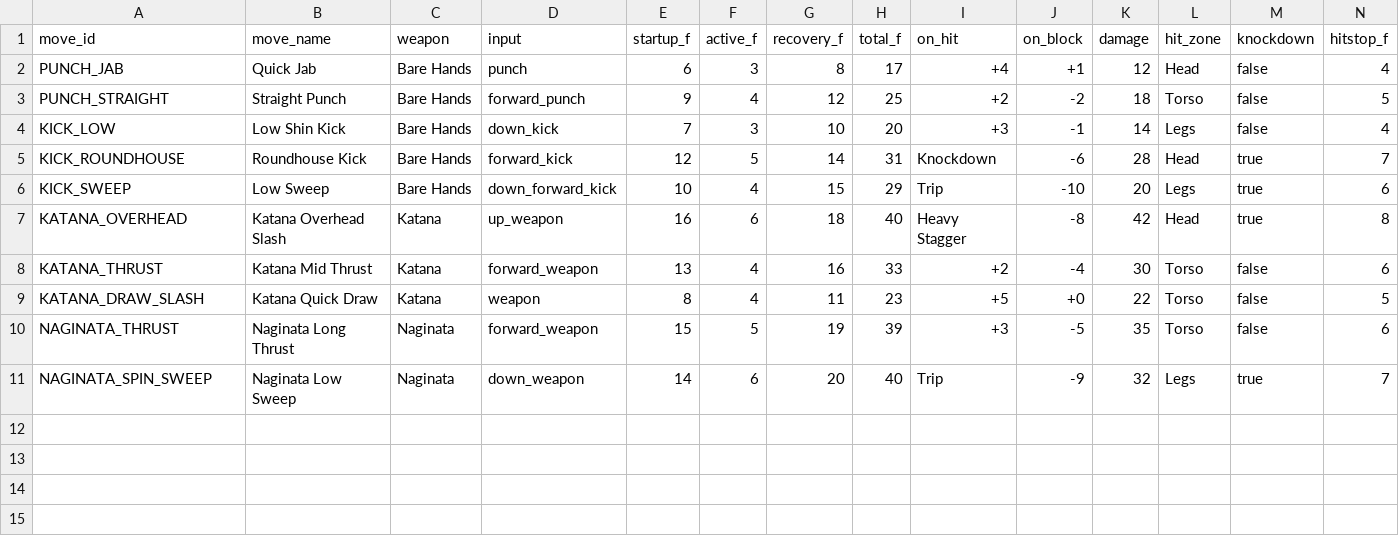
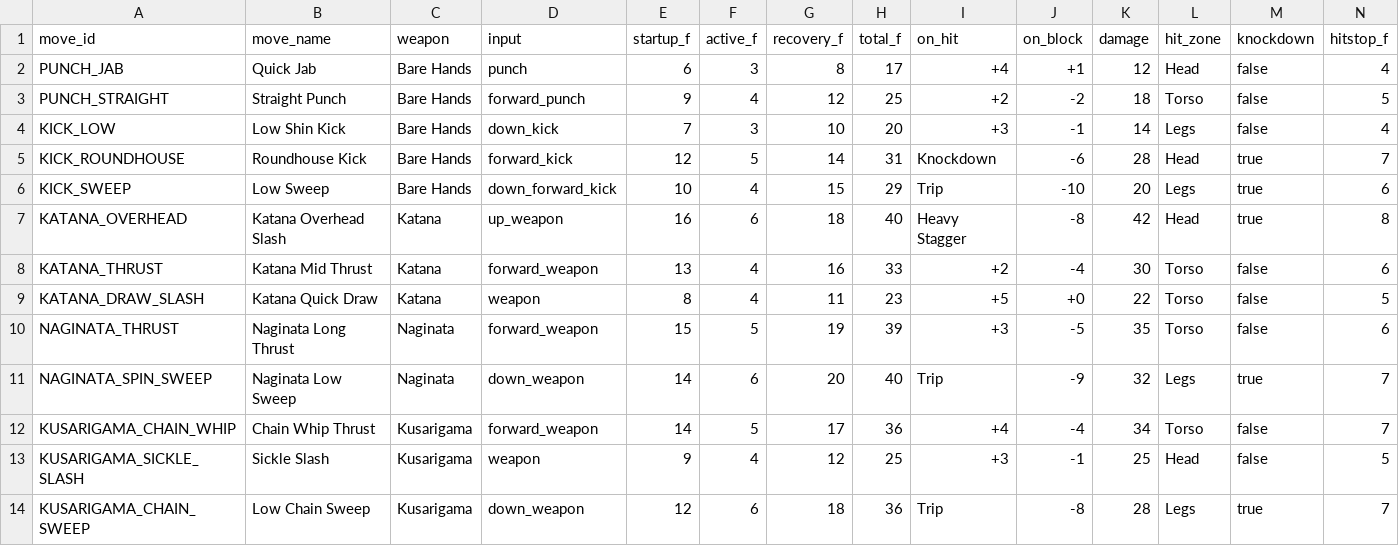
Before and after one commit to Mehtab404/ShadowFight, a CSV file: docs/frame_data.csv, drawn as a sheet; the diff names each change by its address in the sheet, - before the commit and + after, or states it on an @@ line.

Commit message:
feat: complete Phase 4 with procedural BGM, Parry deflection, Kusarigama weapon, multi-stage selector, export presets, and mobile controls

```diff
--- a/docs/frame_data.csv
+++ b/docs/frame_data.csv
+row 12: KUSARIGAMA_CHAIN_WHIP | Chain Whip Thrust | Kusarigama | forward_weapon | 14 | 5 | 17 | 36 | +4 | -4 | 34 | Torso | false | 7
+row 13: KUSARIGAMA_SICKLE_SLASH | Sickle Slash | Kusarigama | weapon | 9 | 4 | 12 | 25 | +3 | -1 | 25 | Head | false | 5
+row 14: KUSARIGAMA_CHAIN_SWEEP | Low Chain Sweep | Kusarigama | down_weapon | 12 | 6 | 18 | 36 | Trip | -8 | 28 | Legs | true | 7
```
Also changed, not shown: 13 other files.
